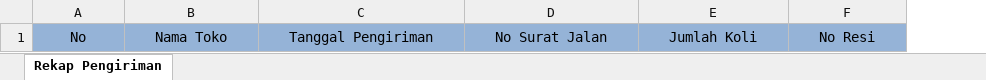
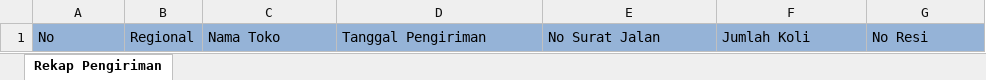
Before and after one commit to Ugwap/ekspedisi, an Excel workbook: template.xlsx, sheet Rekap Pengiriman, drawn as a sheet; values as stored, in another font and other column widths than the file's, no borders; addresses are those after the commit; the diff names each change by its address in the sheet, - before the commit and + after, or states it on an @@ line.

Commit message:
Ganti template export dengan FORM EKSPEDISI (tambah kolom Regional)

```diff
--- a/template.xlsx (sheet Rekap Pengiriman)
+++ b/template.xlsx (sheet Rekap Pengiriman)
+column B, row 1: Regional
-A1 alignment: center
+A1 alignment: left
-C1:G1 alignment: center
+C1:G1 alignment: left
```
